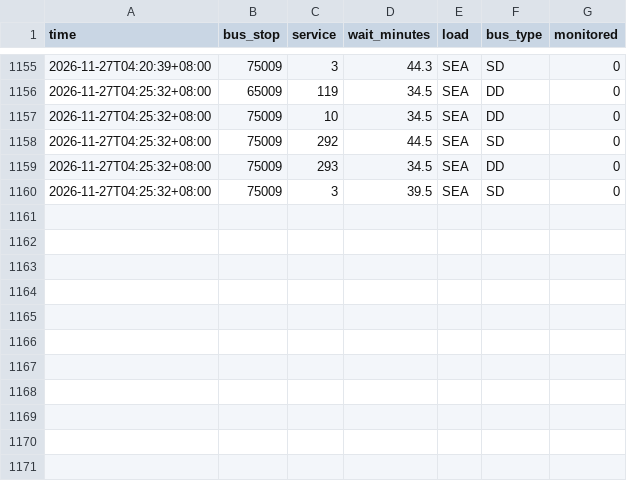
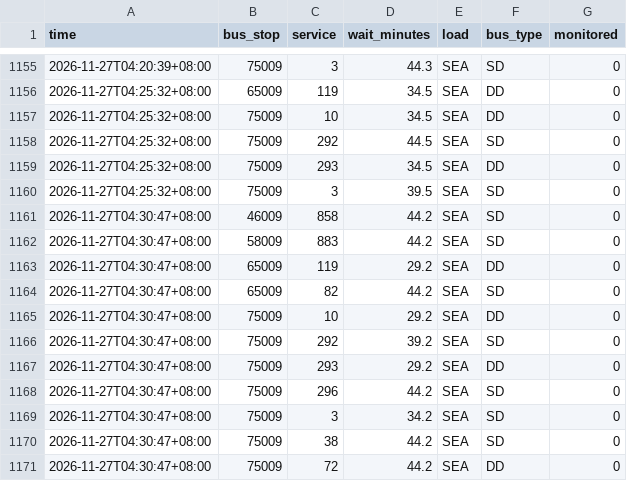
Before and after one commit to paulcong740-create/sg-transit-predictor, a CSV file: data/bus/2026-11-27.csv, drawn as a sheet; only a part is shown, gaps mark what is left out.

```diff
--- a/data/bus/2026-11-27.csv
+++ b/data/bus/2026-11-27.csv
@@ -1160 +1160,12 @@ time,bus_stop,service,wait_minutes,load,bus_type,monitored
 2026-11-27T04:25:32+08:00,75009,3,39.5,SEA,SD,0
+2026-11-27T04:30:47+08:00,46009,858,44.2,SEA,SD,0
+2026-11-27T04:30:47+08:00,58009,883,44.2,SEA,SD,0
+2026-11-27T04:30:47+08:00,65009,119,29.2,SEA,DD,0
+2026-11-27T04:30:47+08:00,65009,82,44.2,SEA,SD,0
+2026-11-27T04:30:47+08:00,75009,10,29.2,SEA,DD,0
+2026-11-27T04:30:47+08:00,75009,292,39.2,SEA,SD,0
+2026-11-27T04:30:47+08:00,75009,293,29.2,SEA,DD,0
+2026-11-27T04:30:47+08:00,75009,296,44.2,SEA,SD,0
+2026-11-27T04:30:47+08:00,75009,3,34.2,SEA,SD,0
+2026-11-27T04:30:47+08:00,75009,38,44.2,SEA,SD,0
+2026-11-27T04:30:47+08:00,75009,72,44.2,SEA,DD,0
```
Also changed, not shown: 1 other file.
